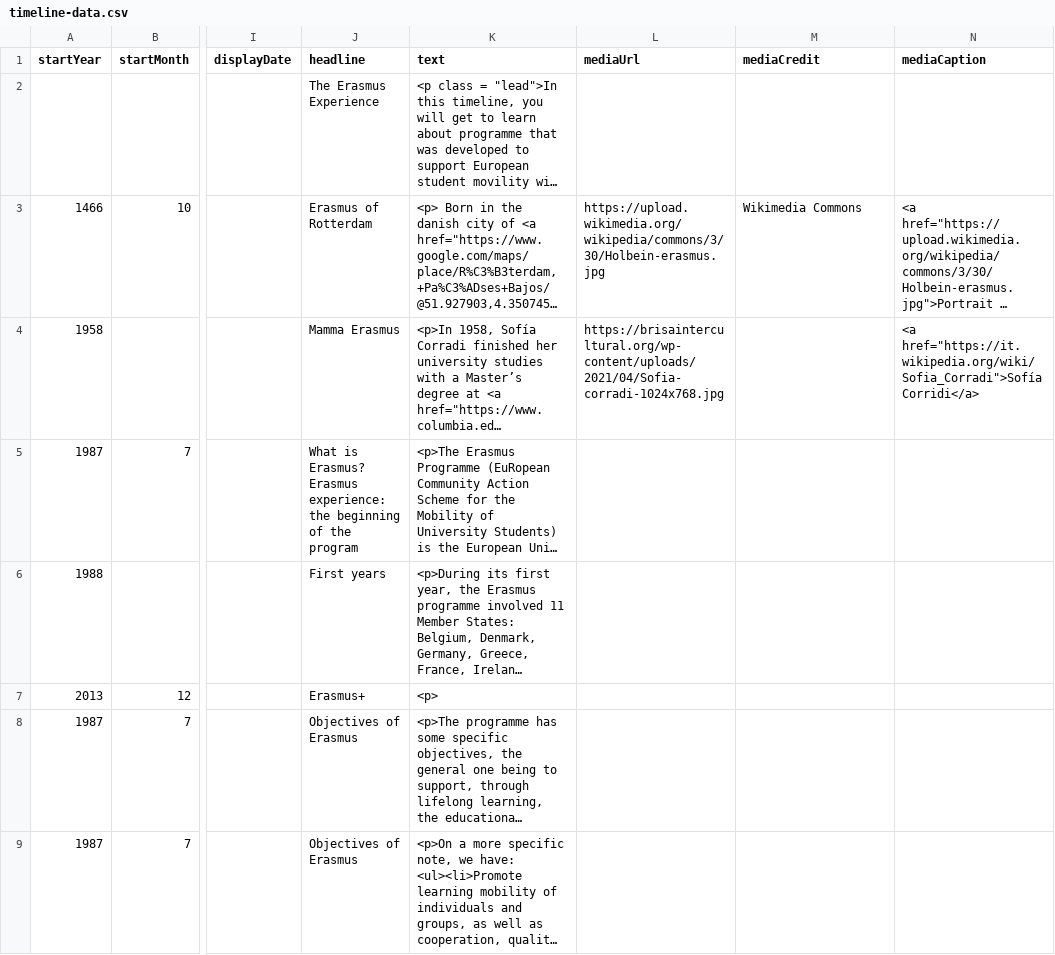
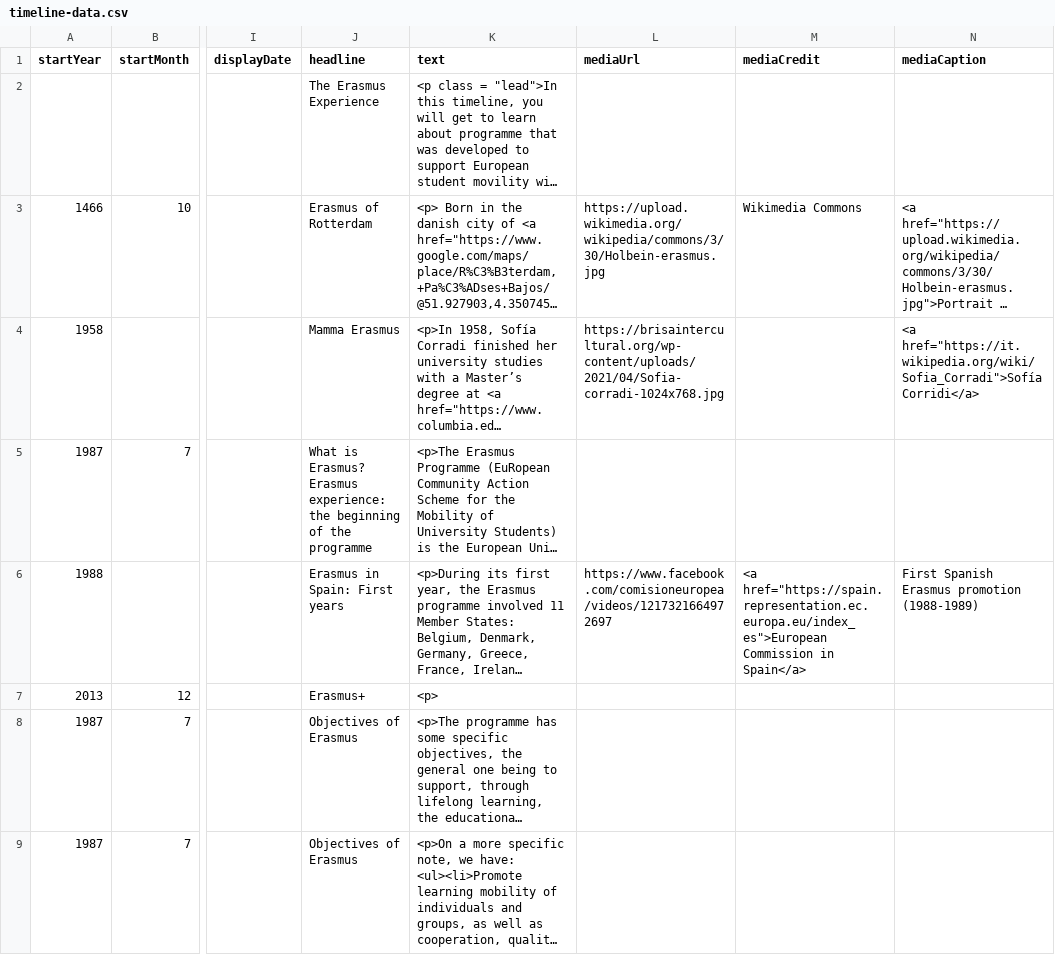
Before and after one commit to DeustoKom/MSGW2022-timeline, a CSV file: docs/groupncs/timeline-data.csv, drawn as a sheet; only a part is shown, gaps mark what is left out; long unchanged cells end in …; the diff covers the shown part only; the diff names each change by its address in the sheet, - before the commit and + after, or states it on an @@ line.

```diff
--- a/docs/groupncs/timeline-data.csv
+++ b/docs/groupncs/timeline-data.csv
-J5 (headline): …of the program
+J5 (headline): …of the programme
-J6 (headline): First years
+J6 (headline): Erasmus in Spain: First years
-L6 (mediaUrl): (empty)
+L6 (mediaUrl): https://www.facebook.com/comisioneuropea/videos/1217321664972697
-M6 (mediaCredit): (empty)
+M6 (mediaCredit): <a href="https://spain.representation.ec.europa.eu/index_es">European Commission in Spain</a>
-N6 (mediaCaption): (empty)
+N6 (mediaCaption): First Spanish Erasmus promotion (1988-1989)
```
Also changed, not shown: 1 added row, 1 removed row and 4 edited cells elsewhere in this file.
